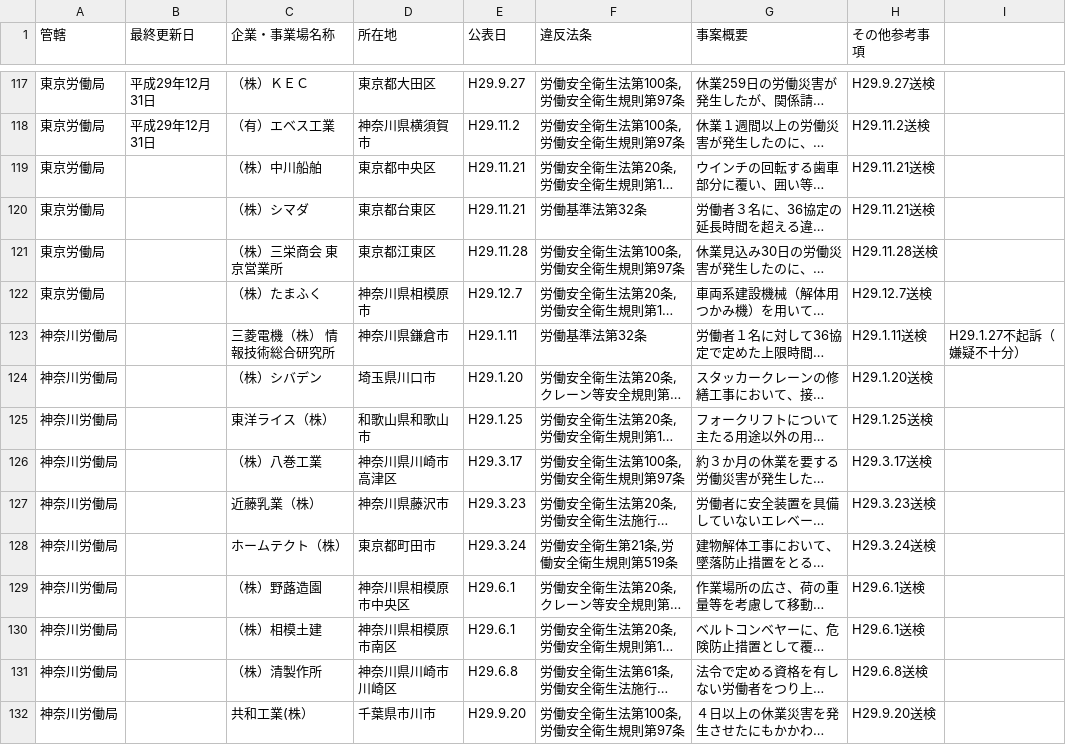
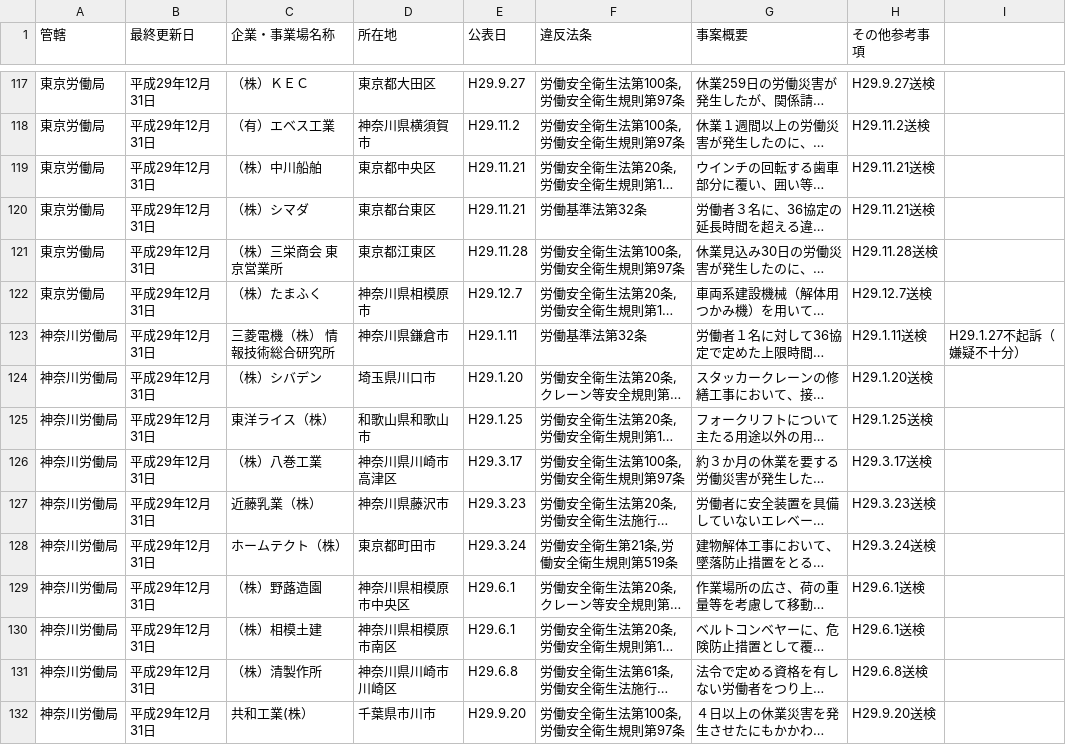
Before and after one commit to nyampire/jp_labor_act_illegal_list, a TSV file: company_list_20170101_to_20171231.tsv, drawn as a sheet; only a part is shown, gaps mark what is left out; long unchanged cells end in …; the diff covers the shown part only; the diff names each change by its address in the sheet, - before the commit and + after, or states it on an @@ line.

Commit message:
fix empty column

```diff
--- a/company_list_20170101_to_20171231.tsv
+++ b/company_list_20170101_to_20171231.tsv
-B119:B132 (最終更新日): (empty)
+B119:B132 (最終更新日): 平成29年12月31日
```
Also changed, not shown: 24 edited cells elsewhere in this file.
